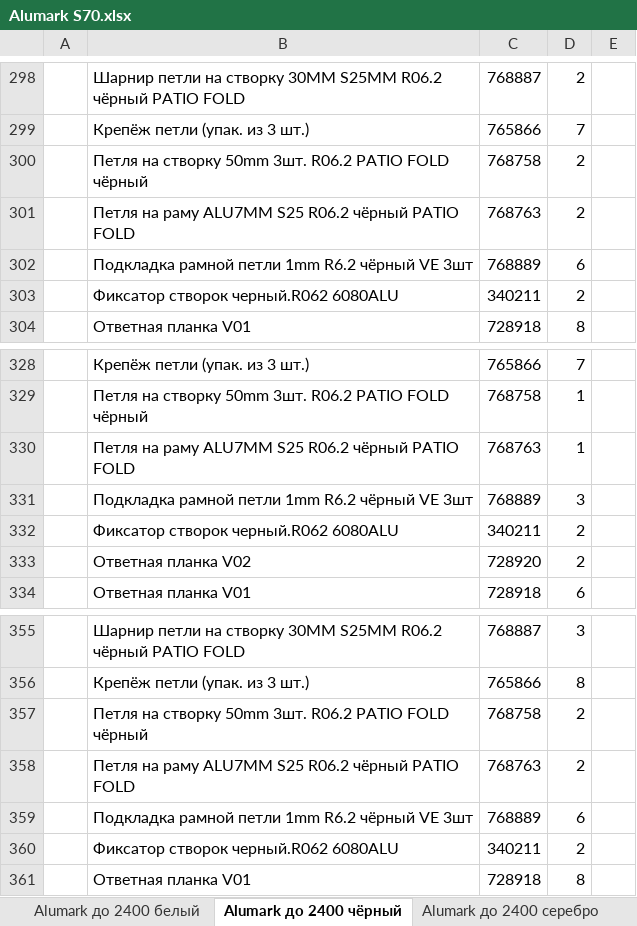
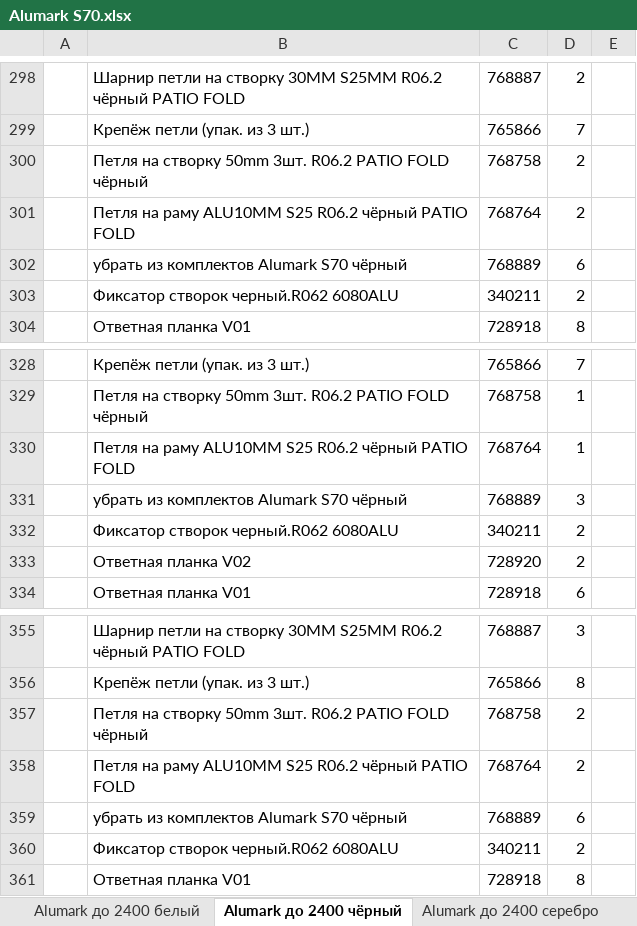
Before and after one commit to boharasirshak/door-picker, an Excel workbook: data/Alumark S70.xlsx, sheet Alumark до 2400 чёрный, drawn as a sheet; only a part is shown, gaps mark what is left out; values as stored, in another font and other column widths than the file's, no borders; charts and pictures not drawn; the diff covers the shown part only; the diff names each change by its address in the sheet, - before the commit and + after, or states it on an @@ line.

```diff
--- a/data/Alumark S70.xlsx (sheet Alumark до 2400 чёрный)
+++ b/data/Alumark S70.xlsx (sheet Alumark до 2400 чёрный)
-B301: …на раму ALU7MM S25 R06.2…
+B301: …на раму ALU10MM S25 R06.2…
-C301: 768763
+C301: 768764
-B302: Подкладка рамной петли 1mm R6.2 чёрный VE 3шт
+B302: убрать из комплектов Alumark S70 чёрный
-B330: …на раму ALU7MM S25 R06.2…
+B330: …на раму ALU10MM S25 R06.2…
-C330: 768763
+C330: 768764
-B331: Подкладка рамной петли 1mm R6.2 чёрный VE 3шт
+B331: убрать из комплектов Alumark S70 чёрный
-B358: …на раму ALU7MM S25 R06.2…
+B358: …на раму ALU10MM S25 R06.2…
-C358: 768763
+C358: 768764
-B359: Подкладка рамной петли 1mm R6.2 чёрный VE 3шт
+B359: убрать из комплектов Alumark S70 чёрный
```
Also changed, not shown: 30 edited cells elsewhere in this sheet, 1 other file.
